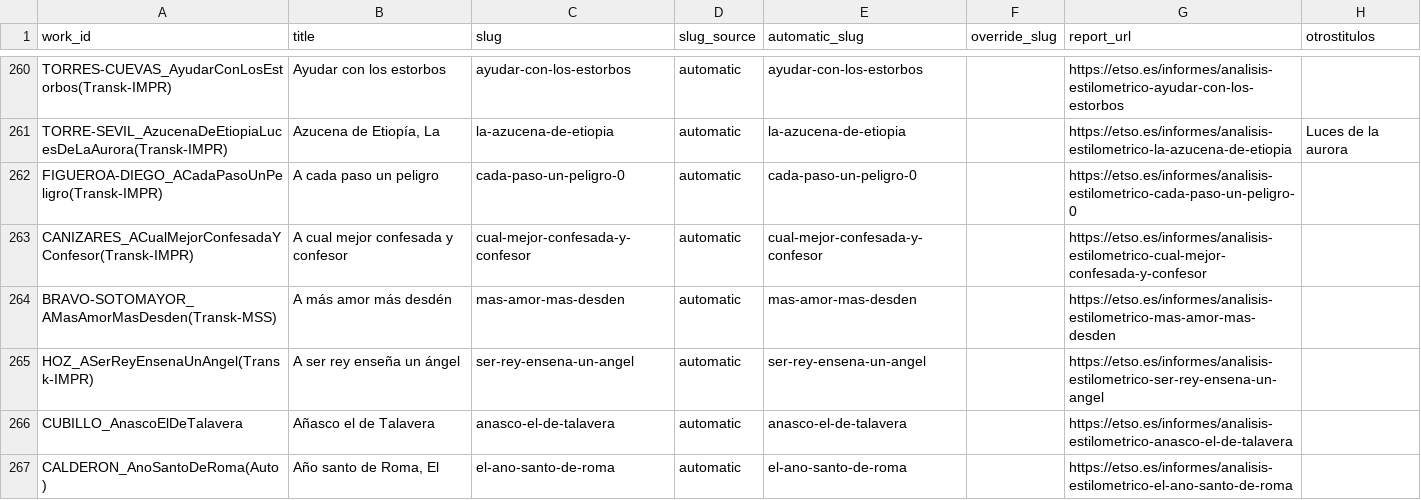
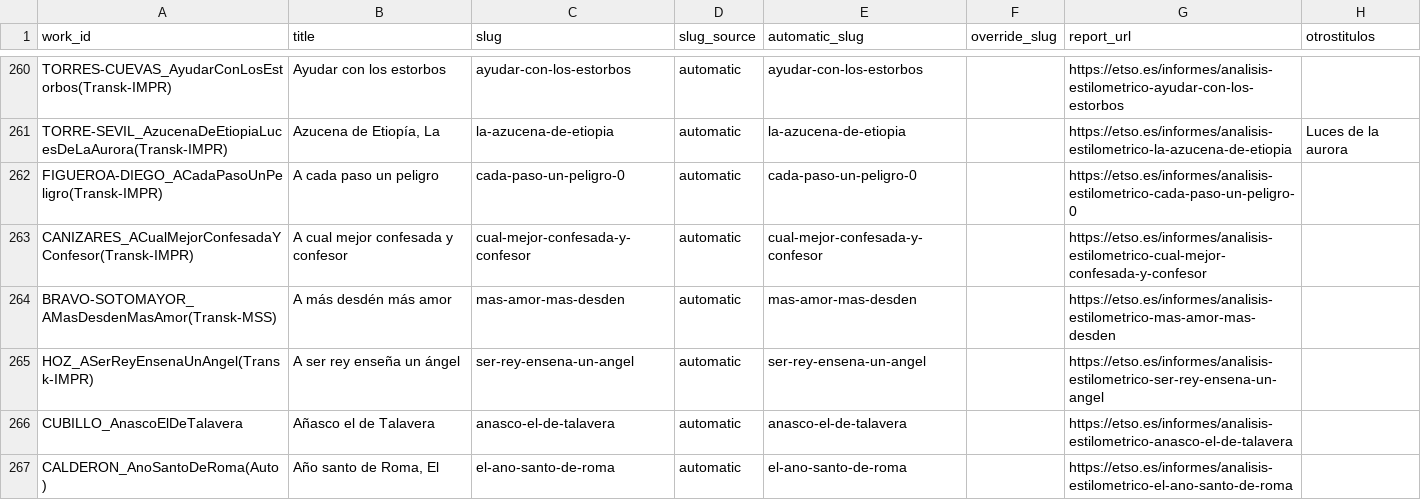
Before and after one commit to AlvaroCuellar/ETSO, a CSV file: reports/informe-slugs/db-slugs-detailed.csv, drawn as a sheet; only a part is shown, gaps mark what is left out.

Commit message:
Corrige titulo de A mas desden mas amor

```diff
--- a/reports/informe-slugs/db-slugs-detailed.csv
+++ b/reports/informe-slugs/db-slugs-detailed.csv
@@ -263,3 +263,3 @@ FIGUEROA-DIEGO_ACadaPasoUnPeligro(Transk-IMPR),A cada paso un peligro,cada-paso
 CANIZARES_ACualMejorConfesadaYConfesor(Transk-IMPR),A cual mejor confesada y confesor,cual-mejor-confesada-y-confesor,automatic,cual-mejor-confesada-y-confesor,,https://etso.es/informes/analisis-estilometrico-cual-mejor-confesada-y-confesor,
-BRAVO-SOTOMAYOR_AMasAmorMasDesden(Transk-MSS),A más amor más desdén,mas-amor-mas-desden,automatic,mas-amor-mas-desden,,https://etso.es/informes/analisis-estilometrico-mas-amor-mas-desden,
+BRAVO-SOTOMAYOR_AMasDesdenMasAmor(Transk-MSS),A más desdén más amor,mas-amor-mas-desden,automatic,mas-amor-mas-desden,,https://etso.es/informes/analisis-estilometrico-mas-amor-mas-desden,
 HOZ_ASerReyEnsenaUnAngel(Transk-IMPR),A ser rey enseña un ángel,ser-rey-ensena-un-angel,automatic,ser-rey-ensena-un-angel,,https://etso.es/informes/analisis-estilometrico-ser-rey-ensena-un-angel,
```
Also changed, not shown: old-cetso-informes.csv, reports/informe-slugs/db-slugs.csv, 2 other files.
